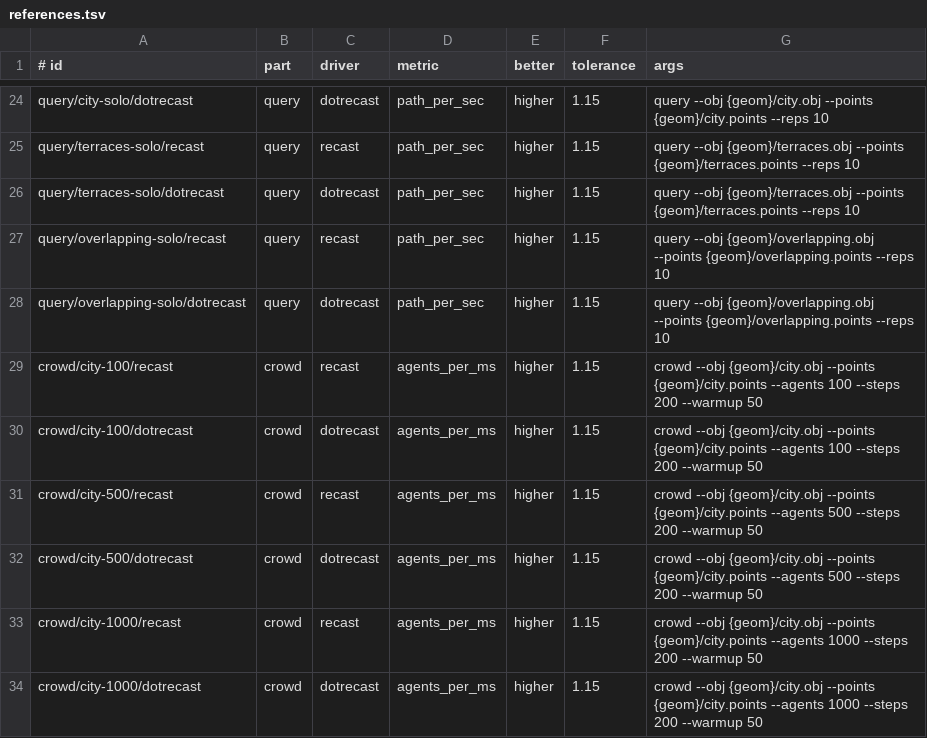
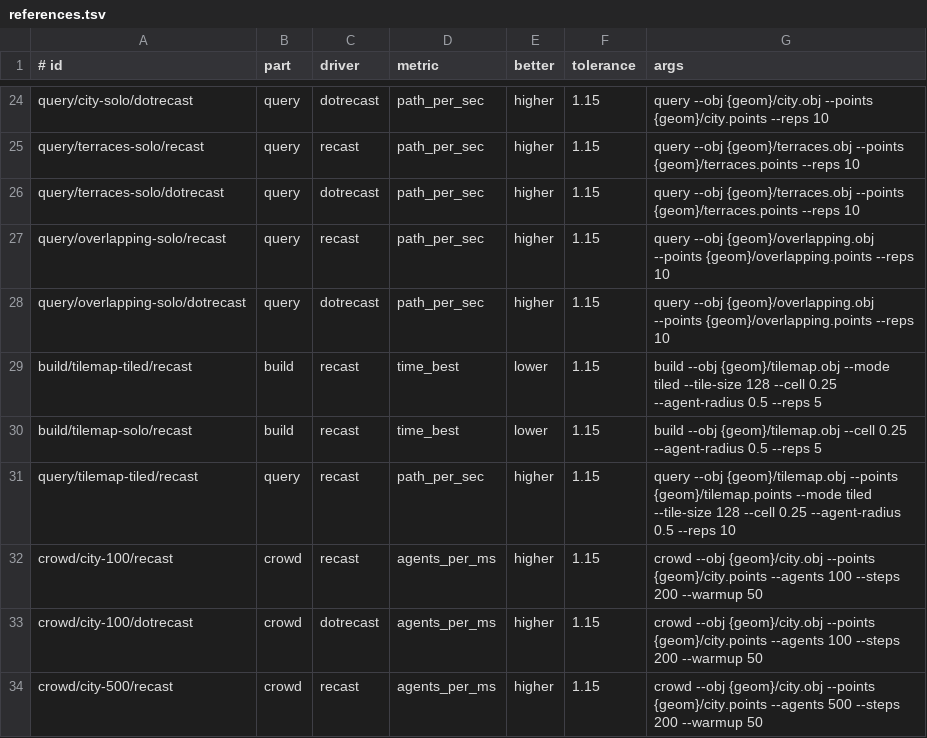
Before and after one commit to recursive-ai-oss/onepath-csharp, a TSV file: bench/Bar/suites/references.tsv, drawn as a sheet; only a part is shown, gaps mark what is left out; the shorter side is filled out with more unchanged rows.

Commit message:
build2d: grid-bucketed noding, sweep labelling, one-sided shrink and the tile-map bar row

```diff
--- a/bench/Bar/suites/references.tsv
+++ b/bench/Bar/suites/references.tsv
@@ -28,2 +28,5 @@ query/overlapping-solo/recast	query	recast	path_per_sec	higher	1.15	query --obj
 query/overlapping-solo/dotrecast	query	dotrecast	path_per_sec	higher	1.15	query --obj {geom}/overlapping.obj --points {geom}/overlapping.points --reps 10
+build/tilemap-tiled/recast	build	recast	time_best	lower	1.15	build --obj {geom}/tilemap.obj --mode tiled --tile-size 128 --cell 0.25 --agent-radius 0.5 --reps 5
+build/tilemap-solo/recast	build	recast	time_best	lower	1.15	build --obj {geom}/tilemap.obj --cell 0.25 --agent-radius 0.5 --reps 5
+query/tilemap-tiled/recast	query	recast	path_per_sec	higher	1.15	query --obj {geom}/tilemap.obj --points {geom}/tilemap.points --mode tiled --tile-size 128 --cell 0.25 --agent-radius 0.5 --reps 10
 crowd/city-100/recast	crowd	recast	agents_per_ms	higher	1.15	crowd --obj {geom}/city.obj --points {geom}/city.points --agents 100 --steps 200 --warmup 50
```
Also changed, not shown: 24 other files.
